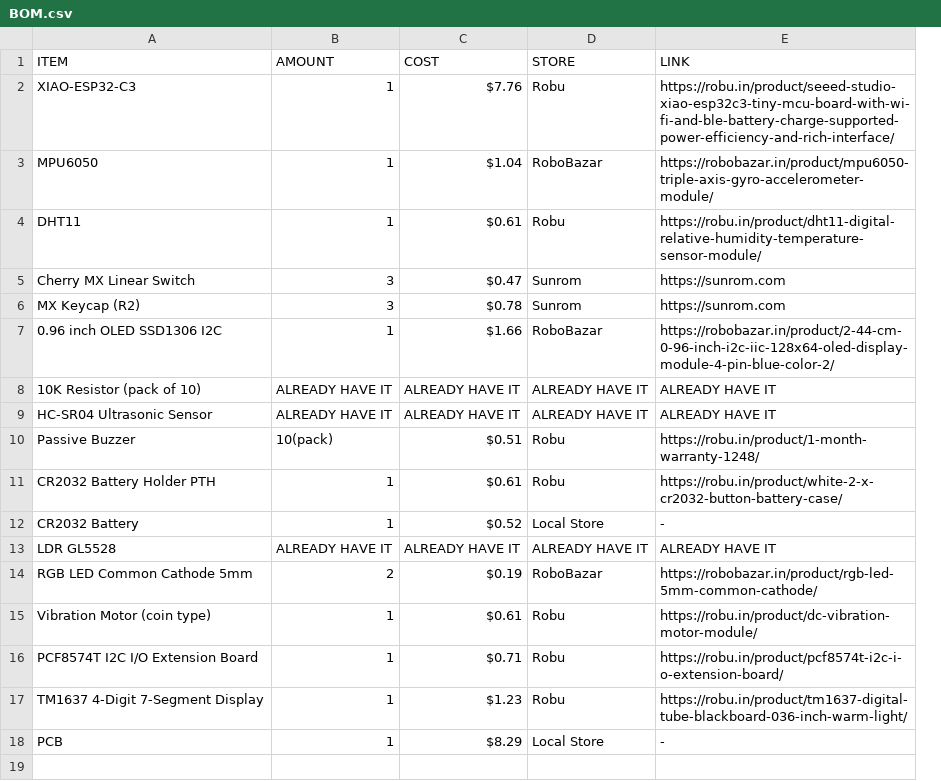
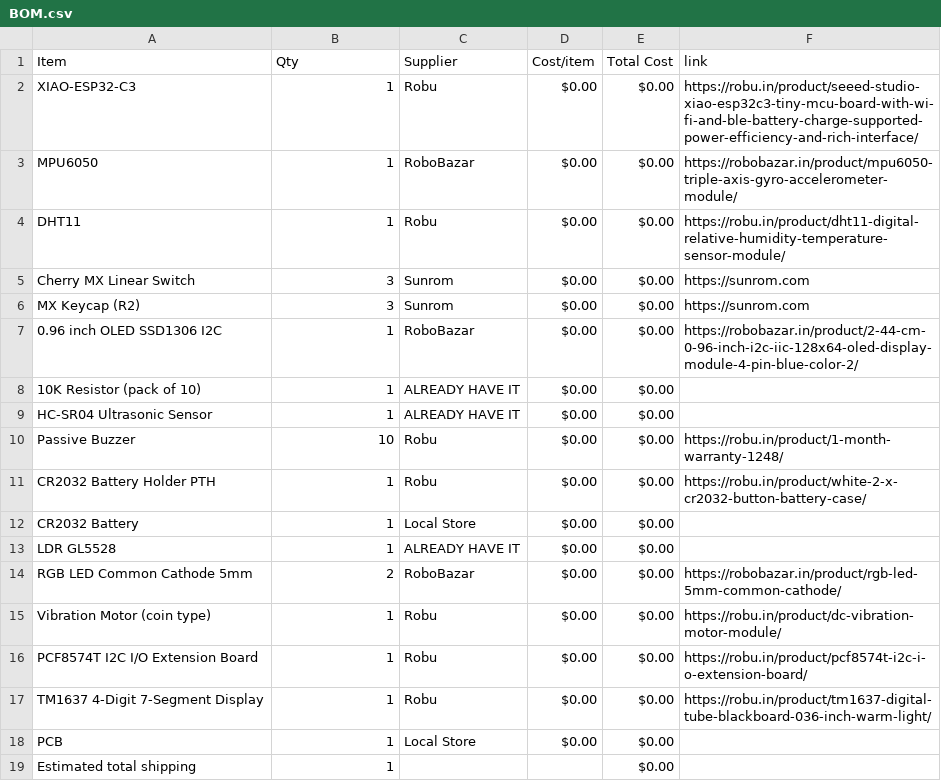
Before and after one commit to deep-hill/HackClub-HalfLife-CTRL-B, a CSV file: BOM.csv, drawn as a sheet; removed rows and columns are numbered as before the commit, all else as after; the diff names each change by its address in the sheet, - before the commit and + after, or states it on an @@ line.

```diff
--- a/BOM.csv
+++ b/BOM.csv
-column C, rows 2-18: $7.76 | $1.04 | $0.61 | $0.47 | $0.78 | $1.66 | ALREADY HAVE IT | ALREADY HAVE IT | $0.51 | $0.61 | $0.52 | ALREADY HAVE IT | $0.19 | $0.61 | $0.71 | $1.23 | $8.29
+column D, rows 2-18: all $0.00
+column E, rows 2-18: all $0.00
-row 1: ITEM | AMOUNT | COST | STORE | LINK
+row 1: Item | Qty | Supplier | Cost/item | Total Cost | link
-B8:B9: ALREADY HAVE IT
+B8:B9: 1
-F8:F9: ALREADY HAVE IT
+F8:F9: (empty)
-B10: 10(pack)
+B10: 10
-F12: -
+F12: (empty)
-B13: ALREADY HAVE IT
+B13: 1
-F13: ALREADY HAVE IT
+F13: (empty)
-F18: -
+F18: (empty)
+row 19: Estimated total shipping | 1 |  |  | $0.00
```
Also changed, not shown: 2 other files.
